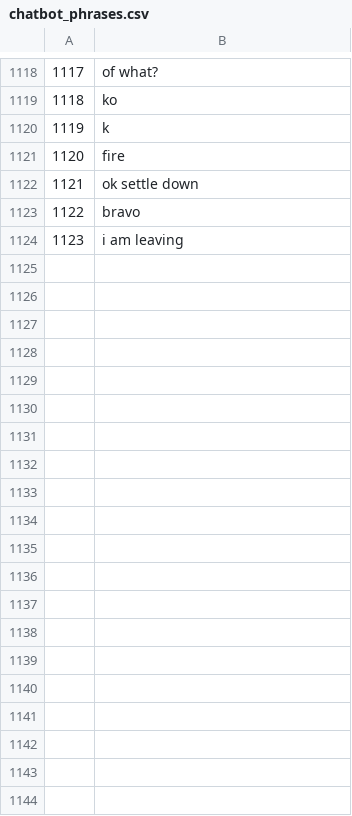
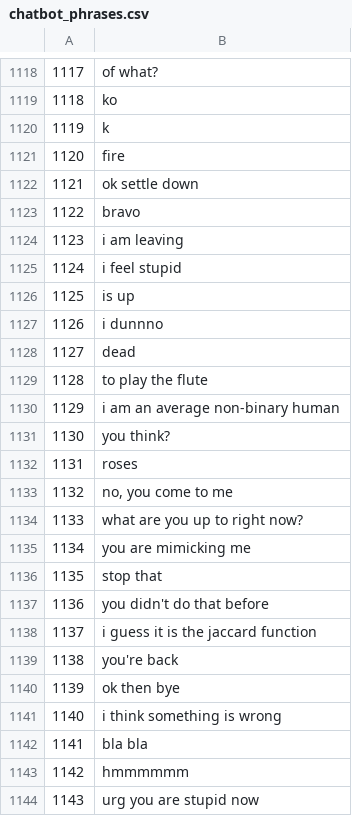
Before and after one commit to Vespertine13/chatbot, a CSV file: data/chatbot_phrases.csv, drawn as a sheet; only a part is shown, gaps mark what is left out; the diff names each change by its address in the sheet, - before the commit and + after, or states it on an @@ line.

```diff
--- a/data/chatbot_phrases.csv
+++ b/data/chatbot_phrases.csv
+row 1125: 1124 | i feel stupid
+row 1126: 1125 | is up
+row 1127: 1126 | i dunnno
+row 1128: 1127 | dead
+row 1129: 1128 | to play the flute
+row 1130: 1129 | i am an average non-binary human
+row 1131: 1130 | you think?
+row 1132: 1131 | roses
+row 1133: 1132 | no, you come to me
+row 1134: 1133 | what are you up to right now?
+row 1135: 1134 | you are mimicking me
+row 1136: 1135 | stop that
+row 1137: 1136 | you didn't do that before
+row 1138: 1137 | i guess it is the jaccard function
+row 1139: 1138 | you're back
+row 1140: 1139 | ok then bye
+row 1141: 1140 | i think something is wrong
+row 1142: 1141 | bla bla
+row 1143: 1142 | hmmmmmm
+row 1144: 1143 | urg you are stupid now
```
Also changed, not shown: 2 other files.
